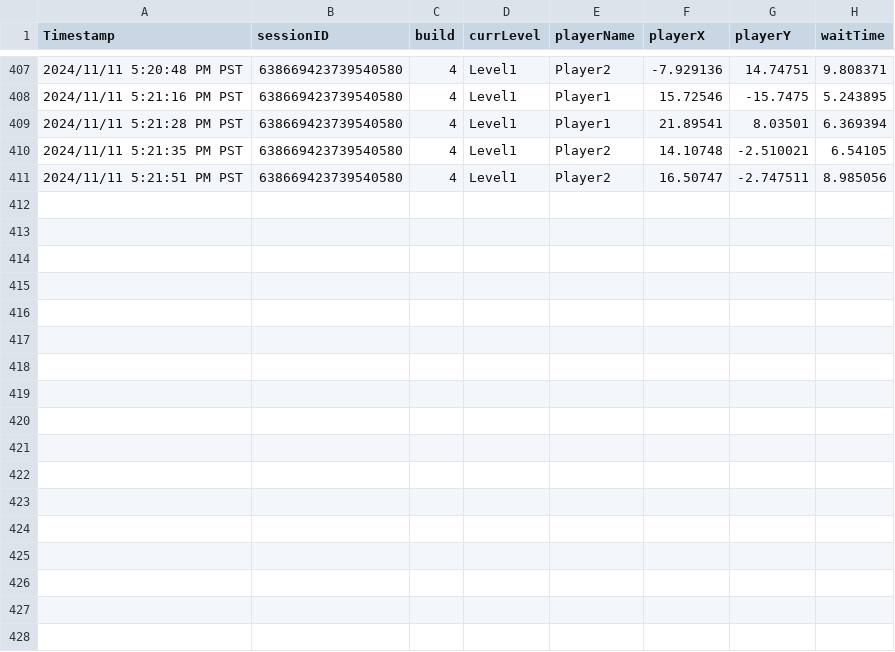
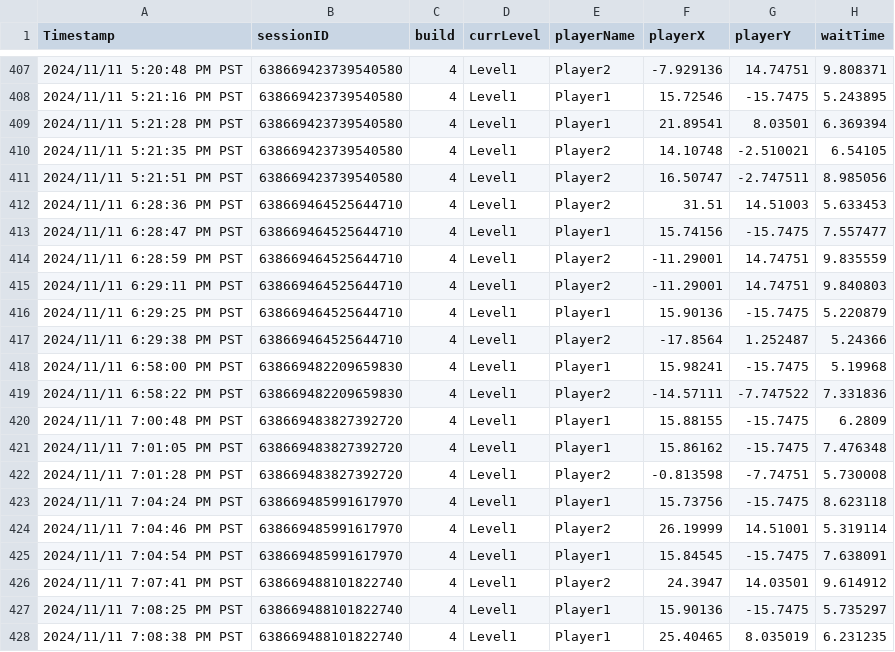
Before and after one commit to CSCI-526/fall-2024-project-tuesday-meagainsttheworld, a CSV file: Important_betaAnalyticsCode/Metric#2/data/analyticsWaitTime.csv, drawn as a sheet; only a part is shown, gaps mark what is left out.

```diff
--- a/Important_betaAnalyticsCode/Metric#2/data/analyticsWaitTime.csv
+++ b/Important_betaAnalyticsCode/Metric#2/data/analyticsWaitTime.csv
@@ -411 +411,18 @@
 "2024/11/11 5:21:51 PM PST","638669423739540580","4","Level1","Player2","16.50747","-2.747511","8.985056"
+"2024/11/11 6:28:36 PM PST","638669464525644710","4","Level1","Player2","31.51","14.51003","5.633453"
+"2024/11/11 6:28:47 PM PST","638669464525644710","4","Level1","Player1","15.74156","-15.7475","7.557477"
+"2024/11/11 6:28:59 PM PST","638669464525644710","4","Level1","Player2","-11.29001","14.74751","9.835559"
+"2024/11/11 6:29:11 PM PST","638669464525644710","4","Level1","Player2","-11.29001","14.74751","9.840803"
+"2024/11/11 6:29:25 PM PST","638669464525644710","4","Level1","Player1","15.90136","-15.7475","5.220879"
+"2024/11/11 6:29:38 PM PST","638669464525644710","4","Level1","Player2","-17.8564","1.252487","5.24366"
+"2024/11/11 6:58:00 PM PST","638669482209659830","4","Level1","Player1","15.98241","-15.7475","5.19968"
+"2024/11/11 6:58:22 PM PST","638669482209659830","4","Level1","Player2","-14.57111","-7.747522","7.331836"
+"2024/11/11 7:00:48 PM PST","638669483827392720","4","Level1","Player1","15.88155","-15.7475","6.2809"
+"2024/11/11 7:01:05 PM PST","638669483827392720","4","Level1","Player1","15.86162","-15.7475","7.476348"
+"2024/11/11 7:01:28 PM PST","638669483827392720","4","Level1","Player2","-0.813598","-7.74751","5.730008"
+"2024/11/11 7:04:24 PM PST","638669485991617970","4","Level1","Player1","15.73756","-15.7475","8.623118"
+"2024/11/11 7:04:46 PM PST","638669485991617970","4","Level1","Player2","26.19999","14.51001","5.319114"
+"2024/11/11 7:04:54 PM PST","638669485991617970","4","Level1","Player1","15.84545","-15.7475","7.638091"
+"2024/11/11 7:07:41 PM PST","638669488101822740","4","Level1","Player2","24.3947","14.03501","9.614912"
+"2024/11/11 7:08:25 PM PST","638669488101822740","4","Level1","Player1","15.90136","-15.7475","5.735297"
+"2024/11/11 7:08:38 PM PST","638669488101822740","4","Level1","Player1","25.40465","8.035019","6.231235"
```
Also changed, not shown: Important_betaAnalyticsCode/Metric#1/data/analyticsDeath.csv, Important_betaAnalyticsCode/Metric#4/data/analyticsSizeChangingPills.csv, 37 other files.
